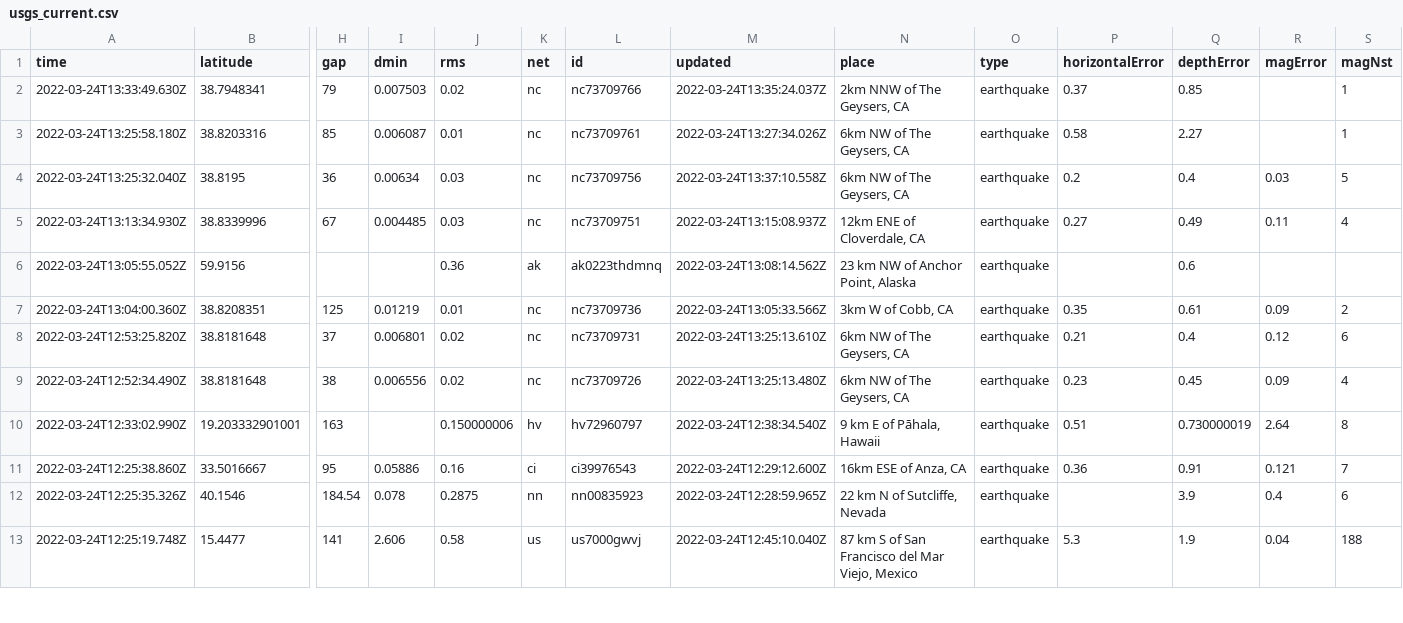
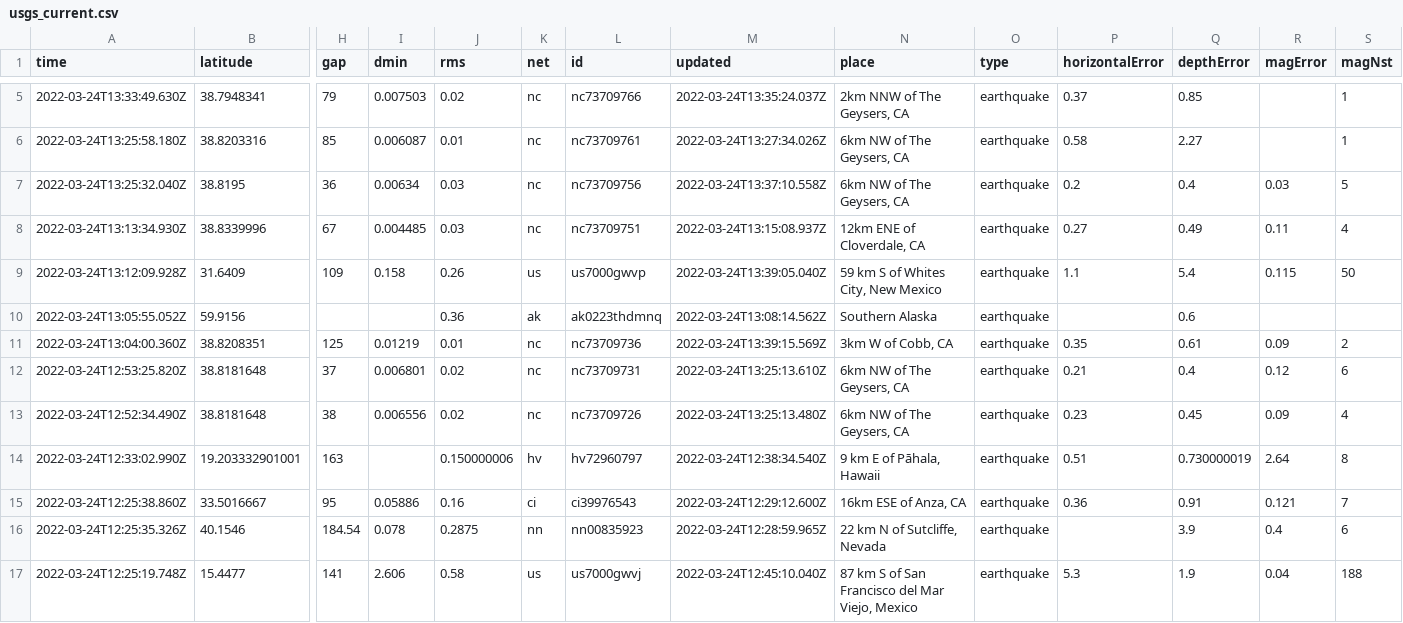
Before and after one commit to awallender/nicar22-github-actions, a CSV file: usgs_current.csv, drawn as a sheet; only a part is shown, gaps mark what is left out; addresses are those after the commit; rows hold the shown columns only; the diff covers the shown part only; the diff names each change by its address in the sheet, - before the commit and + after, or states it on an @@ line.

```diff
--- a/usgs_current.csv
+++ b/usgs_current.csv
+row 9: 2022-03-24T13:12:09.928Z | 31.6409 | 109 | 0.158 | 0.26 | us | us7000gwvp | 2022-03-24T13:39:05.040Z | 59 km S of Whites City, New Mexico | earthquake | 1.1 | 5.4 | 0.115 | 50
-N10 (place): 23 km NW of Anchor Point, Alaska
+N10 (place): Southern Alaska
-M11 (updated): 2022-03-24T13:05:33.566Z
+M11 (updated): 2022-03-24T13:39:15.569Z
```
Also changed, not shown: 4 added rows, 2 removed rows and 10 edited cells elsewhere in this file, 1 other file.
